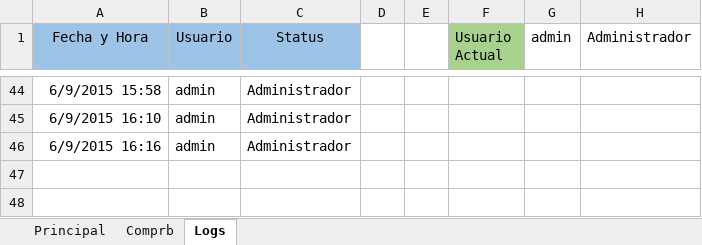
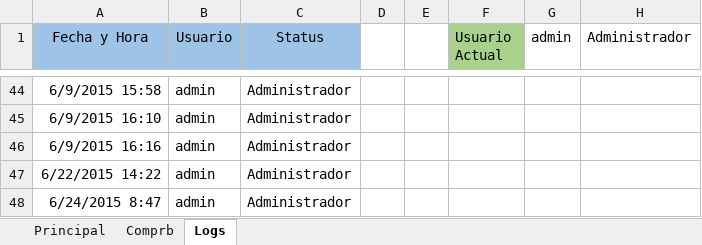
Before and after one commit to fdhior/invent-excel, an Excel workbook: inventaplica.xlsm, sheet Logs, drawn as a sheet; only a part is shown, gaps mark what is left out; values as stored, in another font and other column widths than the file's, no borders; the diff names each change by its address in the sheet, - before the commit and + after, or states it on an @@ line.

Commit message:
Ultima modificación al 16/07/2015

```diff
--- a/inventaplica.xlsm (sheet Logs)
+++ b/inventaplica.xlsm (sheet Logs)
+row 47: 6/22/2015 14:22 | admin | Administrador
+row 48: 6/24/2015 8:47 | admin | Administrador
```
Also changed, not shown: charts or pictures.
